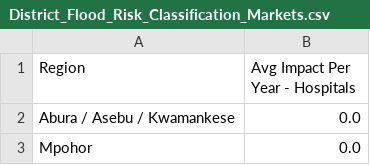
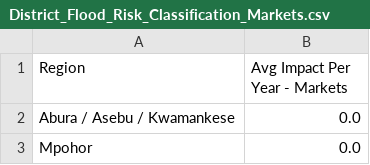
Before and after one commit to sriramesh/DoubleDiff-Ghana-Satellites-Floods, a CSV file: 04-Data-Analysis-Results/00-Data-Sources/00-Cloud-to-Street/01-District-level/Markets/Output/District_Flood_Risk_Classification_Markets.csv, drawn as a sheet; only a part is shown.

```diff
--- a/04-Data-Analysis-Results/00-Data-Sources/00-Cloud-to-Street/01-District-level/Markets/Output/District_Flood_Risk_Classification_Markets.csv
+++ b/04-Data-Analysis-Results/00-Data-Sources/00-Cloud-to-Street/01-District-level/Markets/Output/District_Flood_Risk_Classification_Markets.csv
@@ -1,2 +1,2 @@
-Region,Avg Impact Per Year - Hospitals
+Region,Avg Impact Per Year - Markets
 Abura / Asebu / Kwamankese,0.0
```
Also changed, not shown: 04-Data-Analysis-Results/01-TC-Assignment/Adm2_TC_Assignment_Recurrence.csv, 04-Data-Analysis-Results/02-Parallel-Trends-Analysis/Before_After_Outcome_Variable_Of_Interest.csv, 5 other files.
